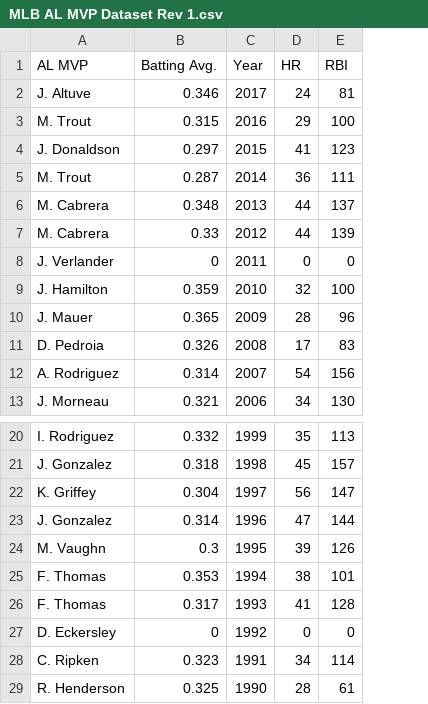
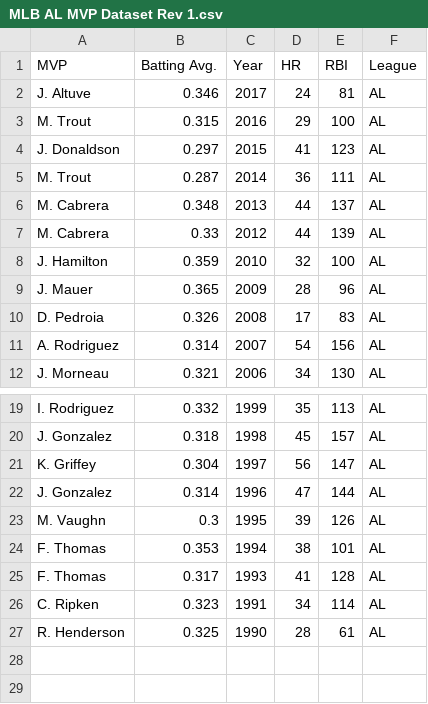
Before and after one commit to tfinch21/Aaron-and-Travis-Final-Project, a CSV file: MLB AL MVP Dataset Rev 1.csv, drawn as a sheet; only a part is shown, gaps mark what is left out; removed rows and columns are numbered as before the commit, all else as after; the diff names each change by its address in the sheet, - before the commit and + after, or states it on an @@ line.

```diff
--- a/MLB AL MVP Dataset Rev 1.csv
+++ b/MLB AL MVP Dataset Rev 1.csv
+column F (League), rows 2-12: all AL; rows 19-27: all AL
-A1: AL MVP
+A1: MVP
-row 8: J. Verlander | 0 | 2011 | 0 | 0
-row 27: D. Eckersley | 0 | 1992 | 0 | 0
```
Also changed, not shown: MLB NL MVP.csv, 2 other files.
